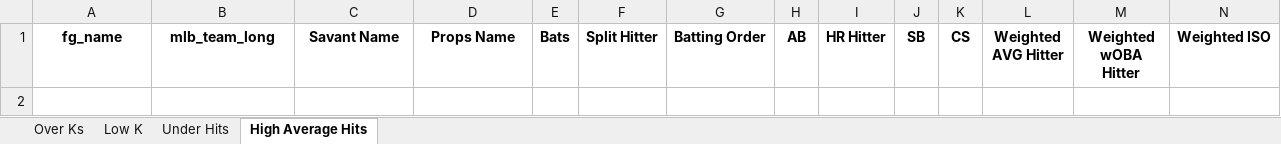
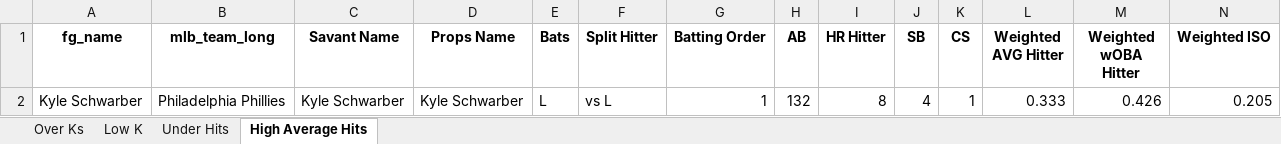
Before and after one commit to mtdewrocks/matchup, an Excel workbook: assets/Top Prop Lines.xlsx, sheet High Average Hits, drawn as a sheet; only a part is shown; values as stored, in another font and other column widths than the file's, no borders; rows hold the shown columns only; the diff names each change by its address in the sheet, - before the commit and + after, or states it on an @@ line.

```diff
--- a/assets/Top Prop Lines.xlsx (sheet High Average Hits)
+++ b/assets/Top Prop Lines.xlsx (sheet High Average Hits)
+row 2: Kyle Schwarber | Philadelphia Phillies | Kyle Schwarber | Kyle Schwarber | L | vs L | 1 | 132 | 8 | 4 | 1 | 0.333 | 0.426 | 0.205
```
Also changed, not shown: sheet Over Ks, sheet Under Hits, sheet Low K, assets/Combined_Daily_Data.xlsx, assets/Daily_Props.xlsx, 9 other files.
